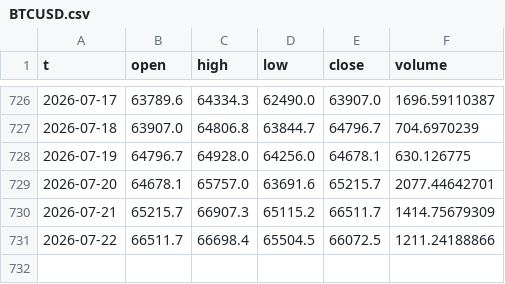
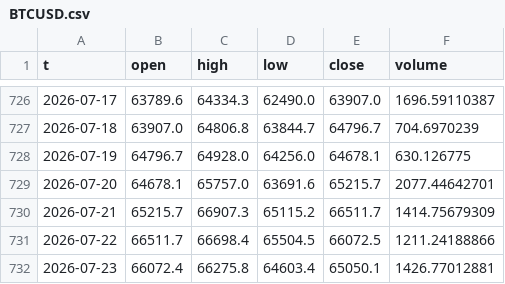
Before and after one commit to rparker1/strategy-dashboard, a CSV file: data/BTCUSD.csv, drawn as a sheet; only a part is shown, gaps mark what is left out; the diff names each change by its address in the sheet, - before the commit and + after, or states it on an @@ line.

```diff
--- a/data/BTCUSD.csv
+++ b/data/BTCUSD.csv
+row 732: 2026-07-23 | 66072.4 | 66275.8 | 64603.4 | 65050.1 | 1426.77012881
```
Also changed, not shown: data/ETHUSD.csv, data/SOLUSD.csv, 5 other files.
